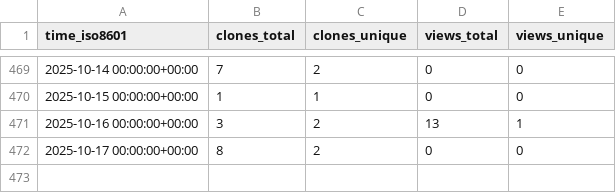
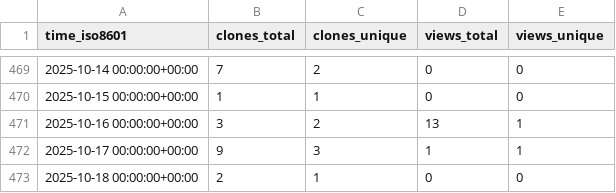
Before and after one commit to norwegian-geotechnical-institute/global-tsunami-amplification-factors, a CSV file: norwegian-geotechnical-institute/global-tsunami-amplification-factors/ghrs-data/views_clones_aggregate.csv, drawn as a sheet; only a part is shown, gaps mark what is left out.

```diff
--- a/norwegian-geotechnical-institute/global-tsunami-amplification-factors/ghrs-data/views_clones_aggregate.csv
+++ b/norwegian-geotechnical-institute/global-tsunami-amplification-factors/ghrs-data/views_clones_aggregate.csv
@@ -471,2 +471,3 @@ time_iso8601,clones_total,clones_unique,views_total,views_unique
 2025-10-16 00:00:00+00:00,3,2,13,1
-2025-10-17 00:00:00+00:00,8,2,0,0
+2025-10-17 00:00:00+00:00,9,3,1,1
+2025-10-18 00:00:00+00:00,2,1,0,0
```
Also changed, not shown: 1 other file.
